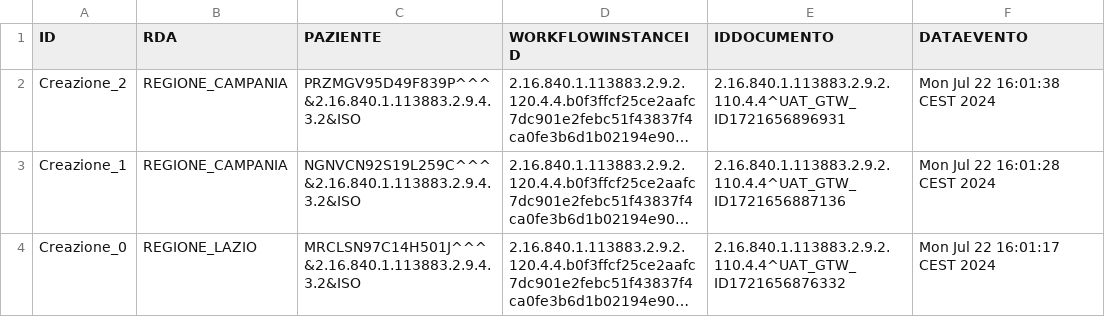
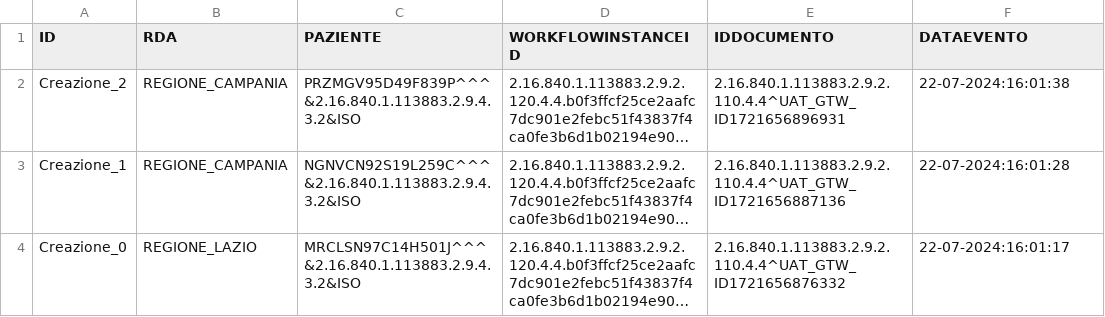
Before and after one commit to vincenzo-ingenito/test-repo-crash, a CSV file: REGIONE_LAZIO/integrity:S1#VILAZIO.csv, drawn as a sheet; long unchanged cells end in …; the diff names each change by its address in the sheet, - before the commit and + after, or states it on an @@ line.

Commit message:
Regione: REGIONE_LAZIO, Issuer: integrity:S1#VILAZIO

```diff
--- a/REGIONE_LAZIO/integrity:S1#VILAZIO.csv
+++ b/REGIONE_LAZIO/integrity:S1#VILAZIO.csv
-F2 (DATAEVENTO): Mon Jul 22 16:01:38 CEST 2024
+F2 (DATAEVENTO): 22-07-2024:16:01:38
-F3 (DATAEVENTO): Mon Jul 22 16:01:28 CEST 2024
+F3 (DATAEVENTO): 22-07-2024:16:01:28
-F4 (DATAEVENTO): Mon Jul 22 16:01:17 CEST 2024
+F4 (DATAEVENTO): 22-07-2024:16:01:17
```
